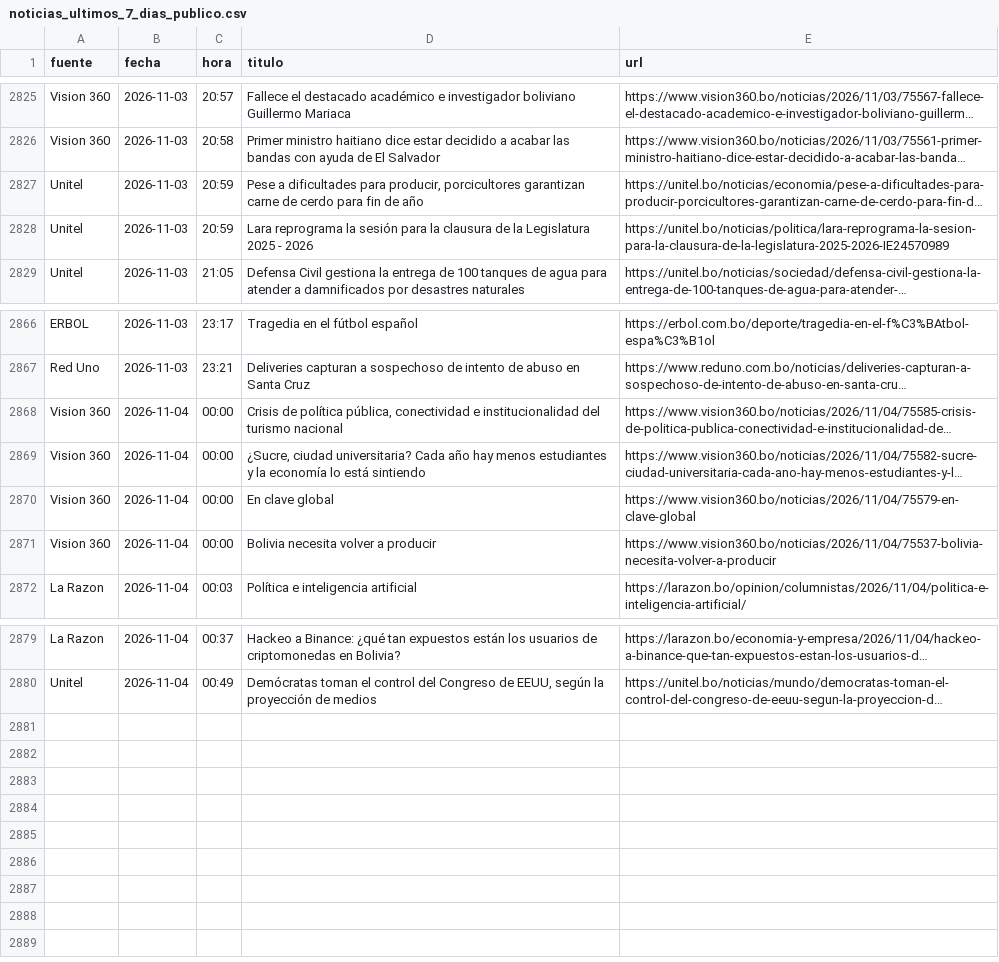
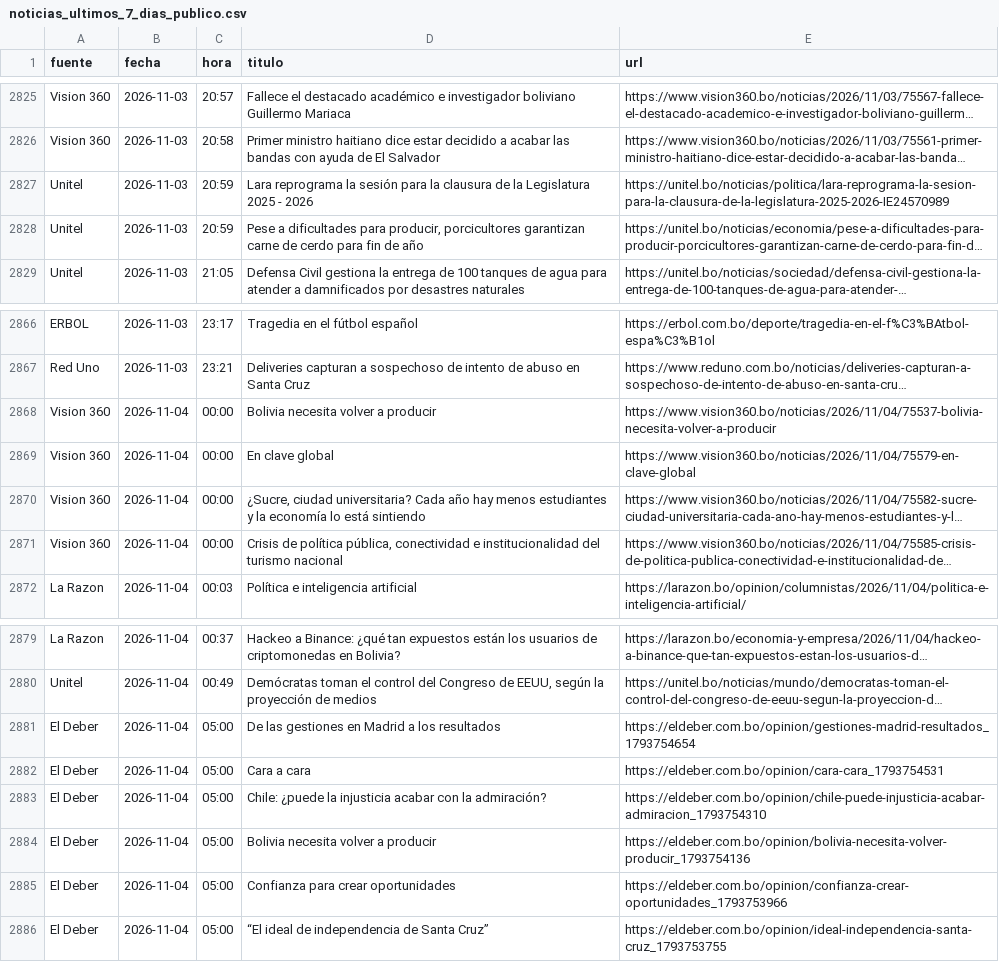
Before and after one commit to BohozX/Indices-de-Incertidumbre, a CSV file: noticias_ultimos_7_dias_publico.csv, drawn as a sheet; only a part is shown, gaps mark what is left out; long unchanged cells end in …; the diff names each change by its address in the sheet, - before the commit and + after, or states it on an @@ line.

```diff
--- a/noticias_ultimos_7_dias_publico.csv
+++ b/noticias_ultimos_7_dias_publico.csv
@@ row 2828 moved to row 2827: Unitel @@
@@ row 2871 moved to row 2868: Vision 360 @@
@@ row 2870 moved to row 2869: Vision 360 @@
@@ row 2869 moved to row 2870: Vision 360 @@
+row 2881: El Deber | 2026-11-04 | 05:00 | De las gestiones en Madrid a los resultados | https://eldeber.com.bo/opinion/gestiones-madrid-resultados_1793754654
+row 2882: El Deber | 2026-11-04 | 05:00 | Cara a cara | https://eldeber.com.bo/opinion/cara-cara_1793754531
+row 2883: El Deber | 2026-11-04 | 05:00 | Chile: ¿puede la injusticia acabar con la admiración? | https://eldeber.com.bo/opinion/chile-puede-injusticia-acabar-admiracion_1793754310
+row 2884: El Deber | 2026-11-04 | 05:00 | Bolivia necesita volver a producir | https://eldeber.com.bo/opinion/bolivia-necesita-volver-producir_1793754136
+row 2885: El Deber | 2026-11-04 | 05:00 | Confianza para crear oportunidades | https://eldeber.com.bo/opinion/confianza-crear-oportunidades_1793753966
+row 2886: El Deber | 2026-11-04 | 05:00 | “El ideal de independencia de Santa Cruz” | https://eldeber.com.bo/opinion/ideal-independencia-santa-cruz_1793753755
```
Also changed, not shown: 3 other files.
